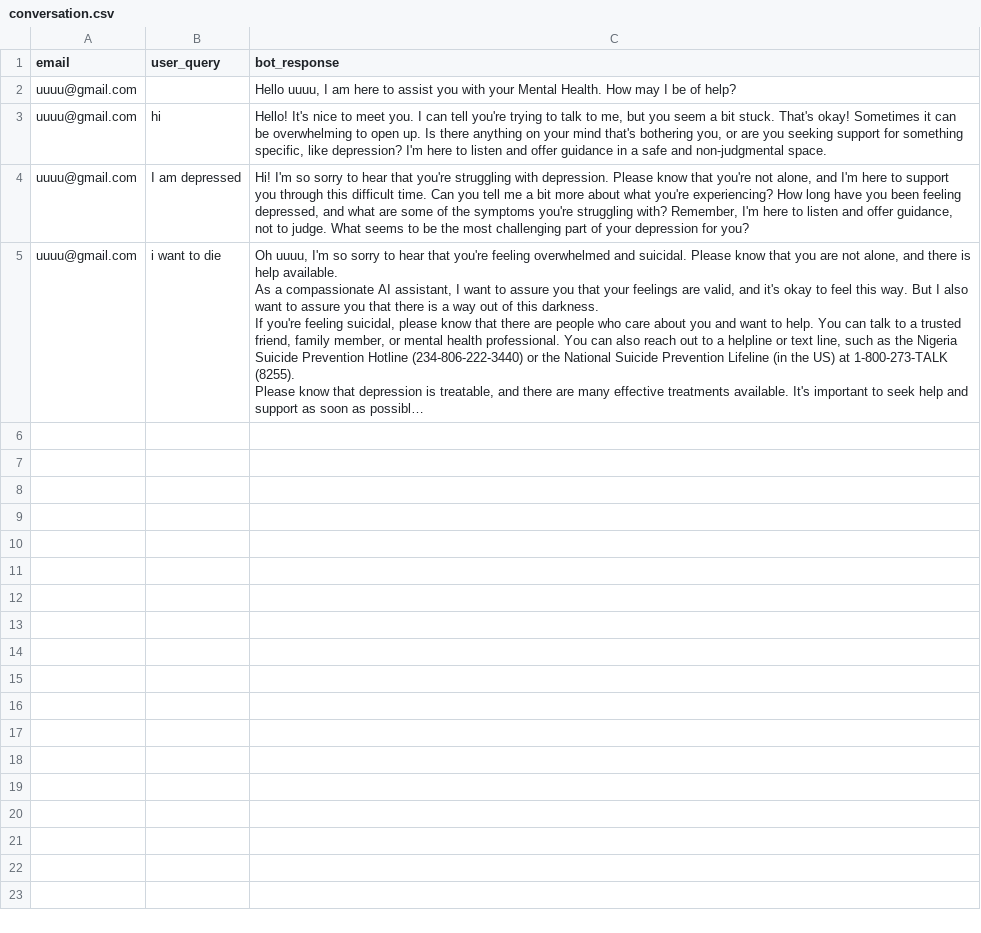
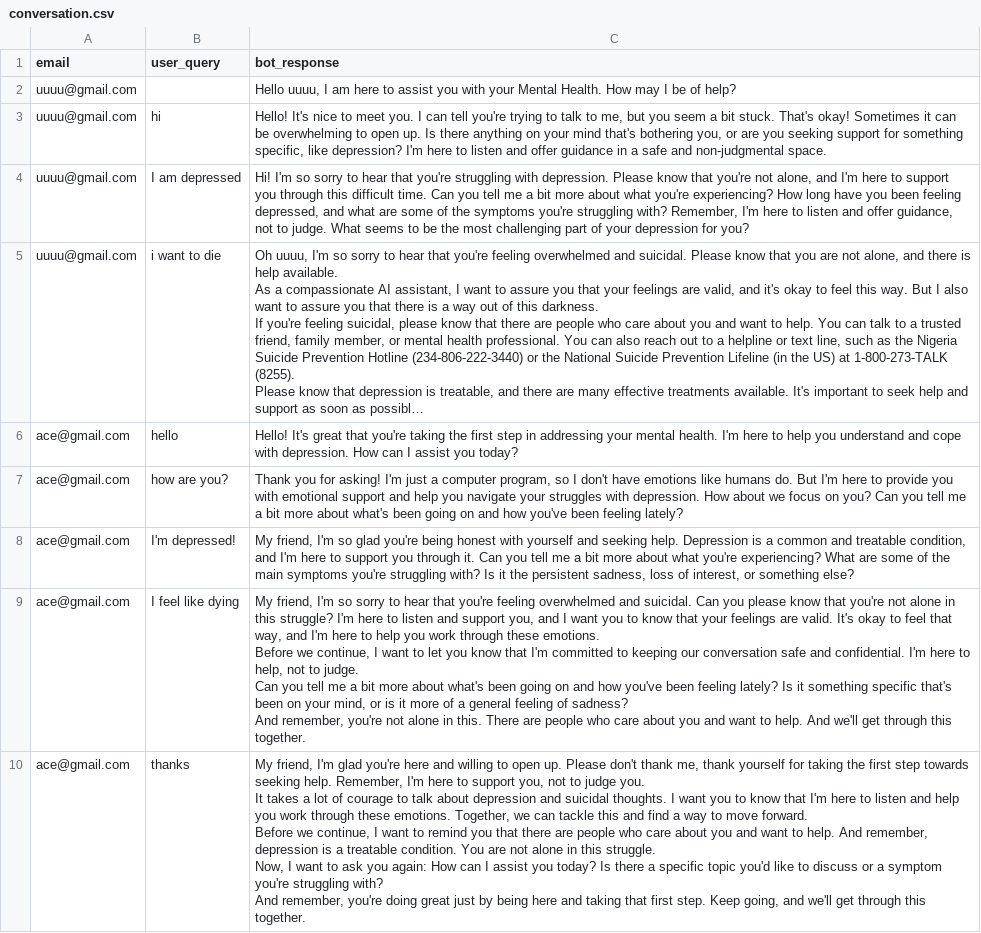
Before and after one commit to Idris-Unirug/Depression-Diagnostic-AI, a CSV file: conversation.csv, drawn as a sheet; long unchanged cells end in …; ↵ is a line break in a cell; the diff names each change by its address in the sheet, - before the commit and + after, or states it on an @@ line.

```diff
--- a/conversation.csv
+++ b/conversation.csv
+row 6: ace@gmail.com | hello | Hello! It's great that you're taking the first step in addressing your mental health. I'm here to help you understand and cope with depression. How can I assist you today?
+row 7: ace@gmail.com | how are you? | Thank you for asking! I'm just a computer program, so I don't have emotions like humans do. But I'm here to provide you with emotional support and help you navigate your struggles with depression. How about we focus on you? Can you tell me a bit more about what's been going on and how you've been feeling lately?
+row 8: ace@gmail.com | I'm depressed! | My friend, I'm so glad you're being honest with yourself and seeking help. Depression is a common and treatable condition, and I'm here to support you through it. Can you tell me a bit more about what you're experiencing? What are some of the main symptoms you're struggling with? Is it the persistent sadness, loss of interest, or something else?
+row 9: ace@gmail.com | I feel like dying | My friend, I'm so sorry to hear that you're feeling overwhelmed and suicidal. Can you please know that you're not alone in this struggle? I'm here to listen and support you, and I want you to know that your feelings are valid. It's okay to feel that way, and I'm here to help you work through these emotions. ↵ Before we continue, I want to let you know that I'm committed to keeping our conversation safe and confidential. I'm here to help, not to judge. ↵ Can you tell me a bit more about what's been going on and how you've been feeling lately? Is it something specific that's been on your mind, or is it more of a general feeling of sadness? ↵ And remember, you're not alone in this. There are people who care about you and want to help. And we'll get through this together.
+row 10: ace@gmail.com | thanks | My friend, I'm glad you're here and willing to open up. Please don't thank me, thank yourself for taking the first step towards seeking help. Remember, I'm here to support you, not to judge you. ↵ It takes a lot of courage to talk about depression and suicidal thoughts. I want you to know that I'm here to listen and help you work through these emotions. Together, we can tackle this and find a way to move forward. ↵ Before we continue, I want to remind you that there are people who care about you and want to help. And remember, depression is a treatable condition. You are not alone in this struggle. ↵ Now, I want to ask you again: How can I assist you today? Is there a specific topic you'd like to discuss or a symptom you're struggling with? ↵ And remember, you're doing great just by being here and taking that first step. Keep going, and we'll get through this together.
```
Also changed, not shown: 6 other files.
